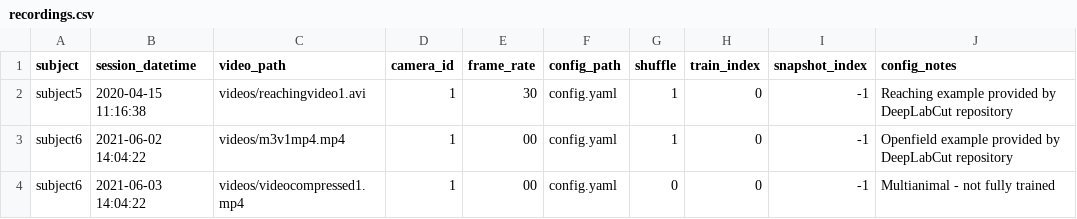
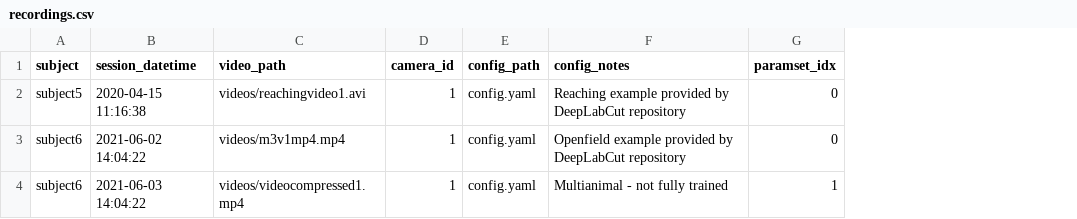
Before and after one commit to datajoint/element-deeplabcut, a CSV file: user_data/recordings.csv, drawn as a sheet; removed rows and columns are numbered as before the commit, all else as after; the diff names each change by its address in the sheet, - before the commit and + after, or states it on an @@ line.

Commit message:
Refactor readme, remove images, add docker. See details
Docker: add dev and test environments/dockerfiles
changelog/version.py: revise version number
remove images: lab, session, subject diagrams
README: refactor with links to images. Direct to central install.md for instructions
1_Explore_Workflow: update to show new functionality
requirements: pinn versions
tests: Minor edits to supress linter errors
user_data: move config parameters to new csv
ingest: update for config parameters
paths.py: update for cross-element consistency
pipeline.py: Minor edits to supress linter errors

```diff
--- a/user_data/recordings.csv
+++ b/user_data/recordings.csv
-column E (frame_rate), rows 2-4: 30 | 00 | 00
-column G (shuffle), rows 2-4: 1 | 1 | 0
-column H (train_index), rows 2-4: all 0
-column I (snapshot_index), rows 2-4: all -1
+column G (paramset_idx), rows 2-4: 0 | 0 | 1
```
Also changed, not shown: 21 other files.
